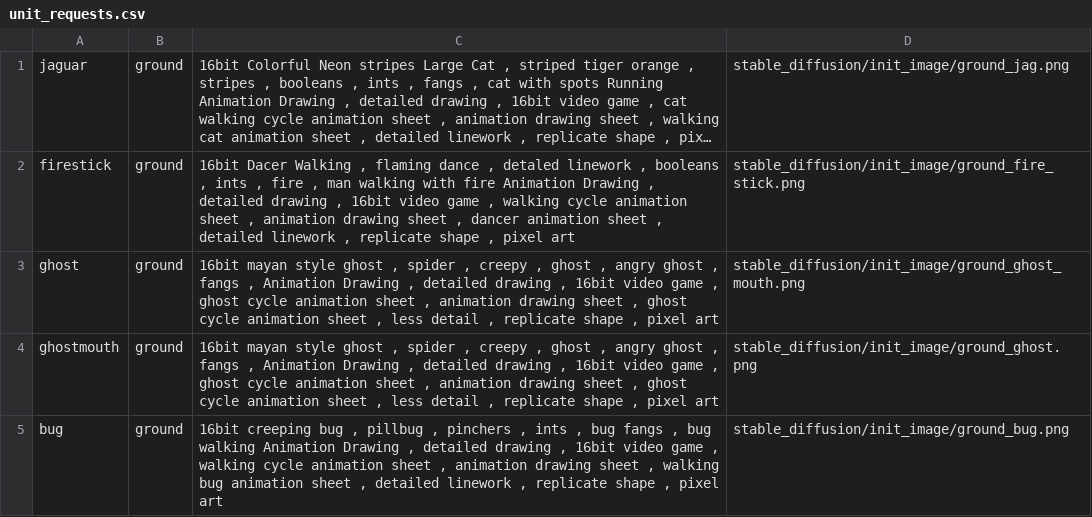
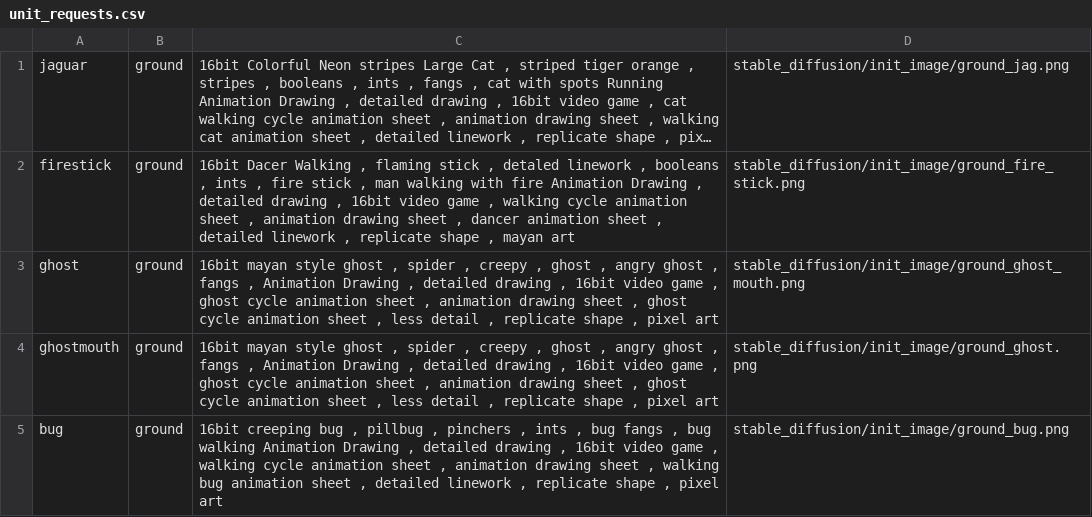
Before and after one commit to nub340/DreamsOfAJaguar, a CSV file: stable_diffusion/unit_requests.csv, drawn as a sheet; only a part is shown; long unchanged cells end in …; the diff names each change by its address in the sheet, - before the commit and + after, or states it on an @@ line.

```diff
--- a/stable_diffusion/unit_requests.csv
+++ b/stable_diffusion/unit_requests.csv
-C2: …, flaming dance , detaled linework , booleans , ints , fire , man walking with fire Animation Drawing , detailed drawing , 16bit video game , walking cycle animation sheet , animation drawing sheet , dancer animation sheet , detailed linework , replicate shape , pixel art
+C2: …, flaming stick , detaled linework , booleans , ints , fire stick , man walking with fire Animation Drawing , detailed drawing , 16bit video game , walking cycle animation sheet , animation drawing sheet , dancer animation sheet , detailed linework , replicate shape , mayan art
```
Also changed, not shown: 2 other files.
